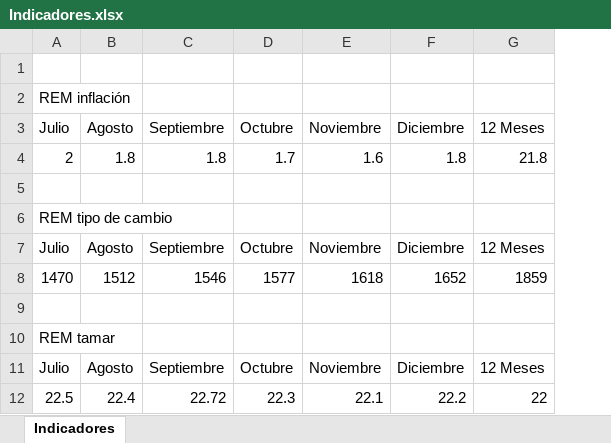
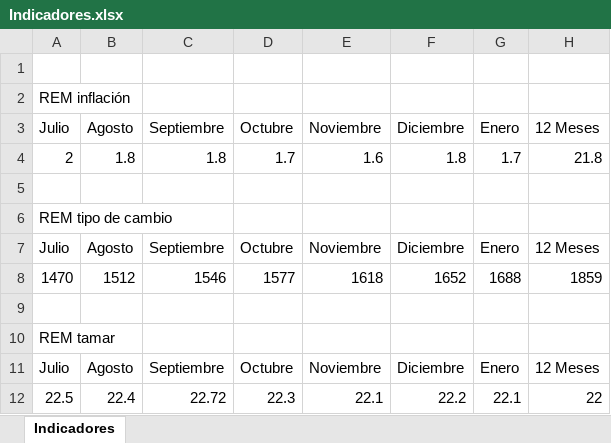
Before and after one commit to Ignacio-Talento/Monitor-SoberanosARG, an Excel workbook: Indicadores.xlsx, sheet Indicadores, drawn as a sheet; values as stored, in another font and other column widths than the file's, no borders; the diff names each change by its address in the sheet, - before the commit and + after, or states it on an @@ line.

```diff
--- a/Indicadores.xlsx (sheet Indicadores)
+++ b/Indicadores.xlsx (sheet Indicadores)
+column G, rows 3-12: Enero | 1.7 |  |  | Enero | 1688 |  |  | Enero | 22.1
```
